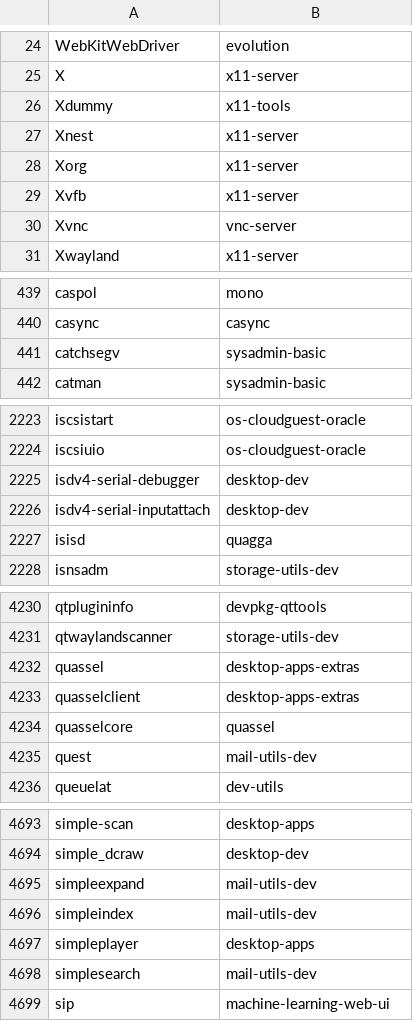
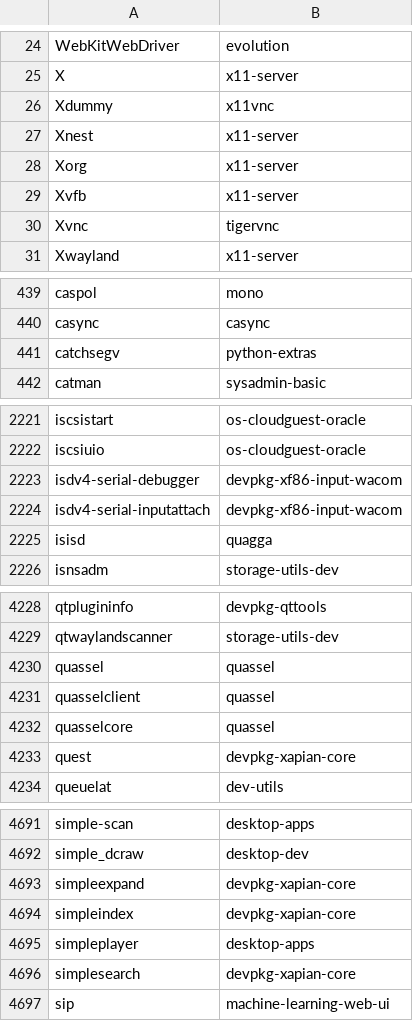
Before and after one commit to lebensterben/cnf, a CSV file: commandlist.csv, drawn as a sheet; only a part is shown, gaps mark what is left out; the diff covers the shown part only.

```diff
--- a/commandlist.csv
+++ b/commandlist.csv
@@ -25,3 +25,3 @@ WebKitWebDriver	evolution
 X	x11-server
-Xdummy	x11-tools
+Xdummy	x11vnc
 Xnest	x11-server
@@ -29,3 +29,3 @@ Xorg	x11-server
 Xvfb	x11-server
-Xvnc	vnc-server
+Xvnc	tigervnc
 Xwayland	x11-server
@@ -440,3 +440,3 @@ caspol	mono
 casync	casync
-catchsegv	sysadmin-basic
+catchsegv	python-extras
 catman	sysadmin-basic
@@ -2224,4 +2222,4 @@ iscsistart	os-cloudguest-oracle
 iscsiuio	os-cloudguest-oracle
-isdv4-serial-debugger	desktop-dev
-isdv4-serial-inputattach	desktop-dev
+isdv4-serial-debugger	devpkg-xf86-input-wacom
+isdv4-serial-inputattach	devpkg-xf86-input-wacom
 isisd	quagga
@@ -4231,6 +4229,6 @@ qtplugininfo	devpkg-qttools
 qtwaylandscanner	storage-utils-dev
-quassel	desktop-apps-extras
-quasselclient	desktop-apps-extras
+quassel	quassel
+quasselclient	quassel
 quasselcore	quassel
-quest	mail-utils-dev
+quest	devpkg-xapian-core
 queuelat	dev-utils
@@ -4694,6 +4692,6 @@ simple-scan	desktop-apps
 simple_dcraw	desktop-dev
-simpleexpand	mail-utils-dev
-simpleindex	mail-utils-dev
+simpleexpand	devpkg-xapian-core
+simpleindex	devpkg-xapian-core
 simpleplayer	desktop-apps
-simplesearch	mail-utils-dev
+simplesearch	devpkg-xapian-core
 sip	machine-learning-web-ui
```
Also changed, not shown: 2 removed rows and 51 edited cells elsewhere in this file, 2 other files.
